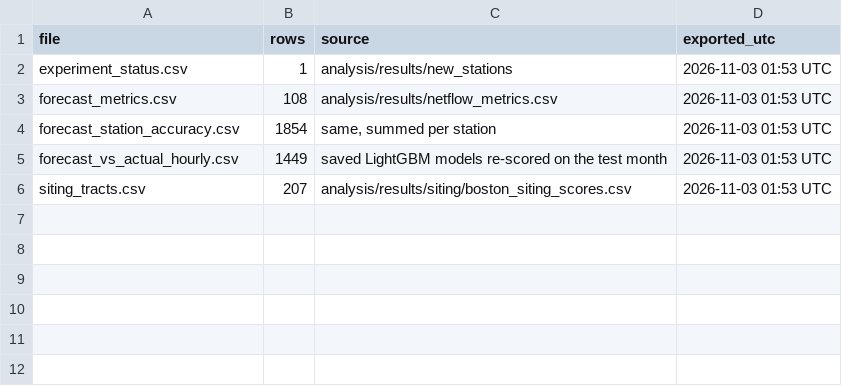
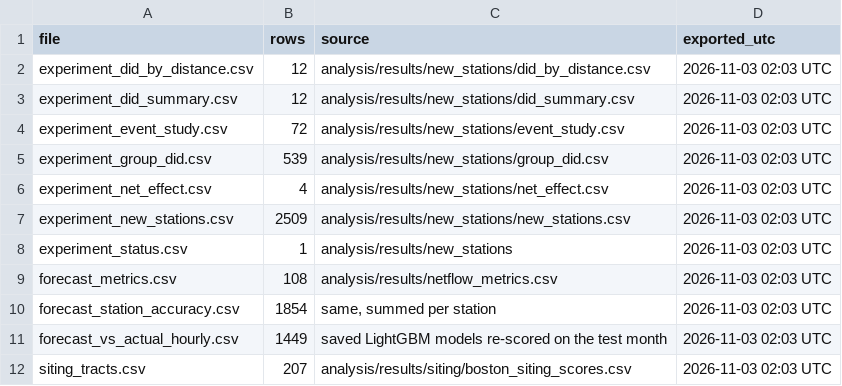
Before and after one commit to khus-hi/bikeshare-stockouts-siting, a CSV file: dashboard/exports/export_manifest.csv, drawn as a sheet.

```diff
--- a/dashboard/exports/export_manifest.csv
+++ b/dashboard/exports/export_manifest.csv
@@ -1,6 +1,12 @@
 file,rows,source,exported_utc
-experiment_status.csv,1,analysis/results/new_stations,2026-11-03 01:53 UTC
-forecast_metrics.csv,108,analysis/results/netflow_metrics.csv,2026-11-03 01:53 UTC
-forecast_station_accuracy.csv,1854,"same, summed per station",2026-11-03 01:53 UTC
-forecast_vs_actual_hourly.csv,1449,saved LightGBM models re-scored on the test month,2026-11-03 01:53 UTC
-siting_tracts.csv,207,analysis/results/siting/boston_siting_scores.csv,2026-11-03 01:53 UTC
+experiment_did_by_distance.csv,12,analysis/results/new_stations/did_by_distance.csv,2026-11-03 02:03 UTC
+experiment_did_summary.csv,12,analysis/results/new_stations/did_summary.csv,2026-11-03 02:03 UTC
+experiment_event_study.csv,72,analysis/results/new_stations/event_study.csv,2026-11-03 02:03 UTC
+experiment_group_did.csv,539,analysis/results/new_stations/group_did.csv,2026-11-03 02:03 UTC
+experiment_net_effect.csv,4,analysis/results/new_stations/net_effect.csv,2026-11-03 02:03 UTC
+experiment_new_stations.csv,2509,analysis/results/new_stations/new_stations.csv,2026-11-03 02:03 UTC
+experiment_status.csv,1,analysis/results/new_stations,2026-11-03 02:03 UTC
+forecast_metrics.csv,108,analysis/results/netflow_metrics.csv,2026-11-03 02:03 UTC
+forecast_station_accuracy.csv,1854,"same, summed per station",2026-11-03 02:03 UTC
+forecast_vs_actual_hourly.csv,1449,saved LightGBM models re-scored on the test month,2026-11-03 02:03 UTC
+siting_tracts.csv,207,analysis/results/siting/boston_siting_scores.csv,2026-11-03 02:03 UTC
```
Also changed, not shown: 7 other files.
